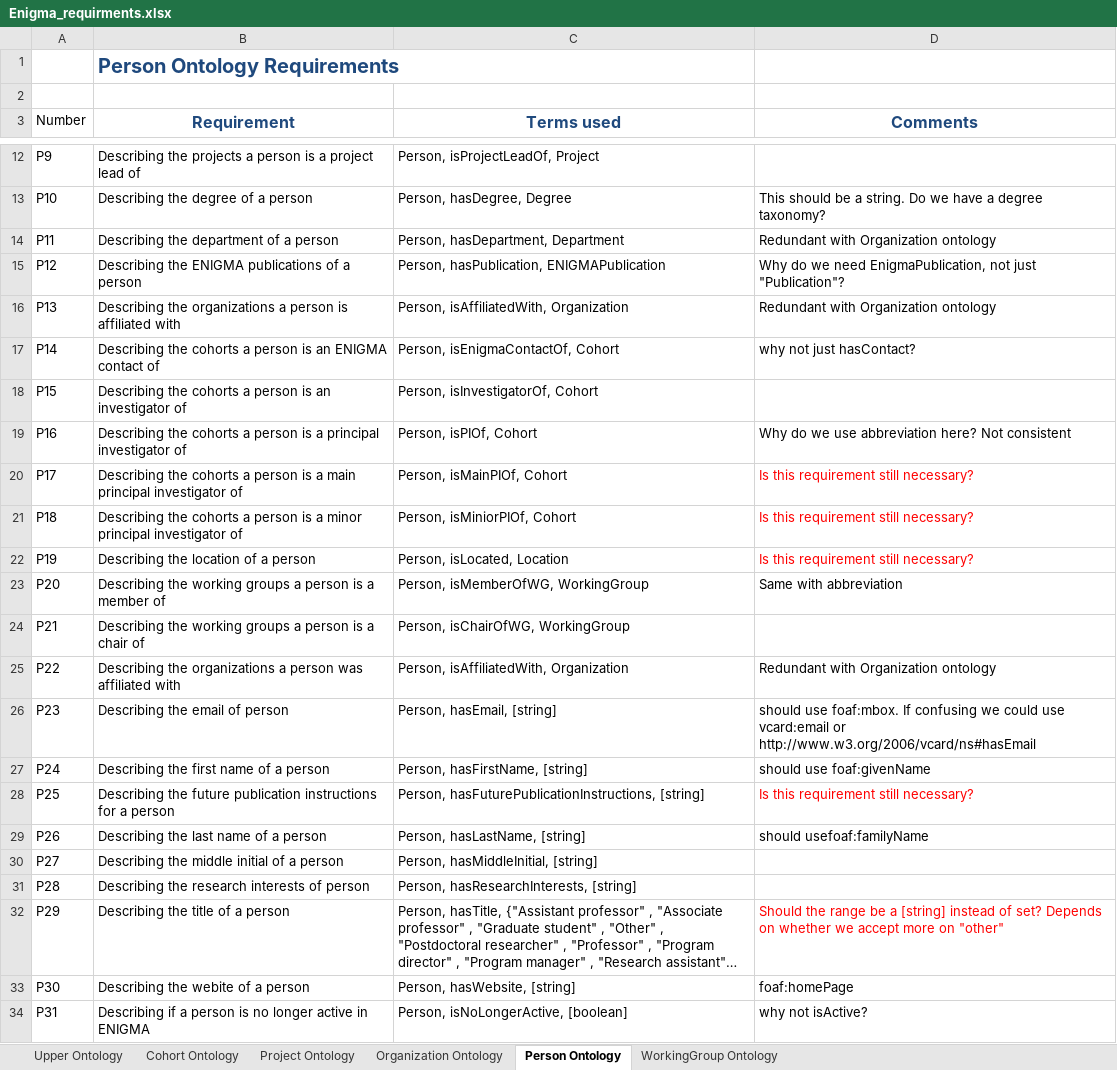
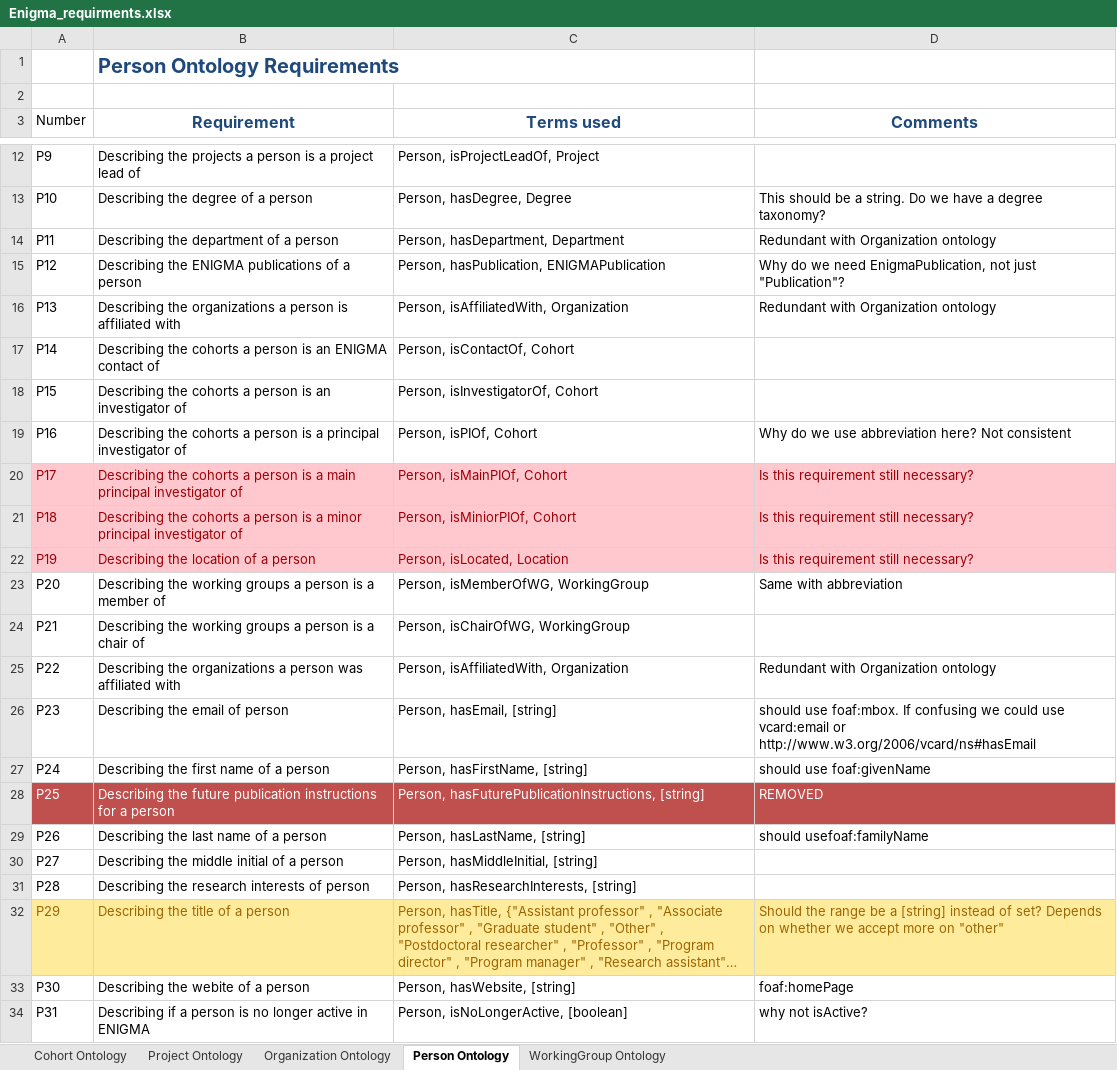
Before and after one commit to KnowledgeCaptureAndDiscovery/EnigmaOntology, an Excel workbook: requirements/Enigma_requirments.xlsx, sheet Person Ontology, drawn as a sheet; only a part is shown, gaps mark what is left out; long unchanged cells end in …; values as stored, in another font and other column widths than the file's, no borders; the diff names each change by its address in the sheet, - before the commit and + after, or states it on an @@ line.

Commit message:
made changes to requirements; changes are reflected in ont

```diff
--- a/requirements/Enigma_requirments.xlsx (sheet Person Ontology)
+++ b/requirements/Enigma_requirments.xlsx (sheet Person Ontology)
-sheet tab: Upper Ontology
-C17 (Terms used): Person, isEnigmaContactOf, Cohort
+C17 (Terms used): Person, isContactOf, Cohort
-D17 (Comments): why not just hasContact?
+D17 (Comments): (empty)
-A20:D22 fill: none
+A20:D22 fill: #FFC7CE
-A20:C22 text colour: black
+A20:C22 text colour: #9C0006
-D20:D22 text colour: #FF0000
+D20:D22 text colour: #9C0006
-A28:D28 fill: none
+A28:D28 fill: #C0504D
-A28:C28 text colour: black
+A28:C28 text colour: #FFFFFF
-D28 (Comments): Is this requirement still necessary?
+D28 (Comments): REMOVED
-D28 text colour: #FF0000
+D28 text colour: #FFFFFF
-A32:D32 fill: none
+A32:D32 fill: #FFEB9C
-A32:C32 text colour: black
+A32:C32 text colour: #9C6500
-D32 text colour: #FF0000
+D32 text colour: #9C6500
```
Also changed, not shown: sheet Cohort Ontology, sheet Organization Ontology, 5 other files.
